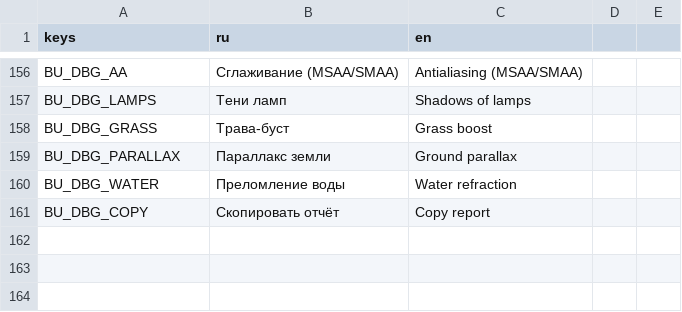
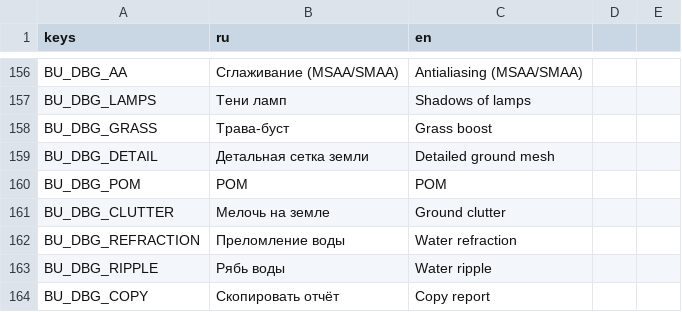
Before and after one commit to novikovqoder/blockparty, a CSV file: i18n/strings_bu.csv, drawn as a sheet; only a part is shown, gaps mark what is left out.

```diff
--- a/i18n/strings_bu.csv
+++ b/i18n/strings_bu.csv
@@ -158,4 +158,7 @@ BU_DBG_LAMPS,Тени ламп,Shadows of lamps
 BU_DBG_GRASS,Трава-буст,Grass boost
-BU_DBG_PARALLAX,Параллакс земли,Ground parallax
-BU_DBG_WATER,Преломление воды,Water refraction
+BU_DBG_DETAIL,Детальная сетка земли,Detailed ground mesh
+BU_DBG_POM,POM,POM
+BU_DBG_CLUTTER,Мелочь на земле,Ground clutter
+BU_DBG_REFRACTION,Преломление воды,Water refraction
+BU_DBG_RIPPLE,Рябь воды,Water ripple
 BU_DBG_COPY,Скопировать отчёт,Copy report
```
Also changed, not shown: 2 other files.
